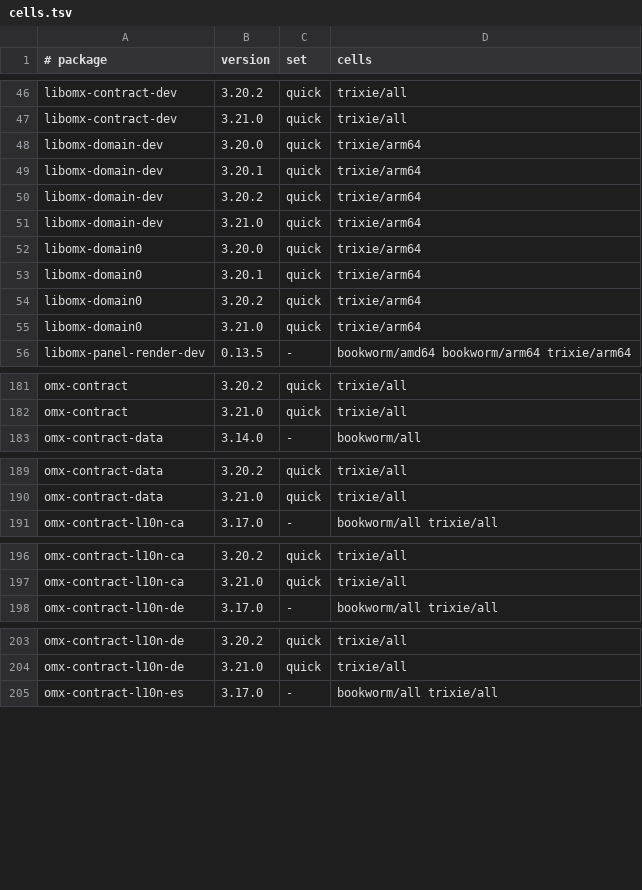
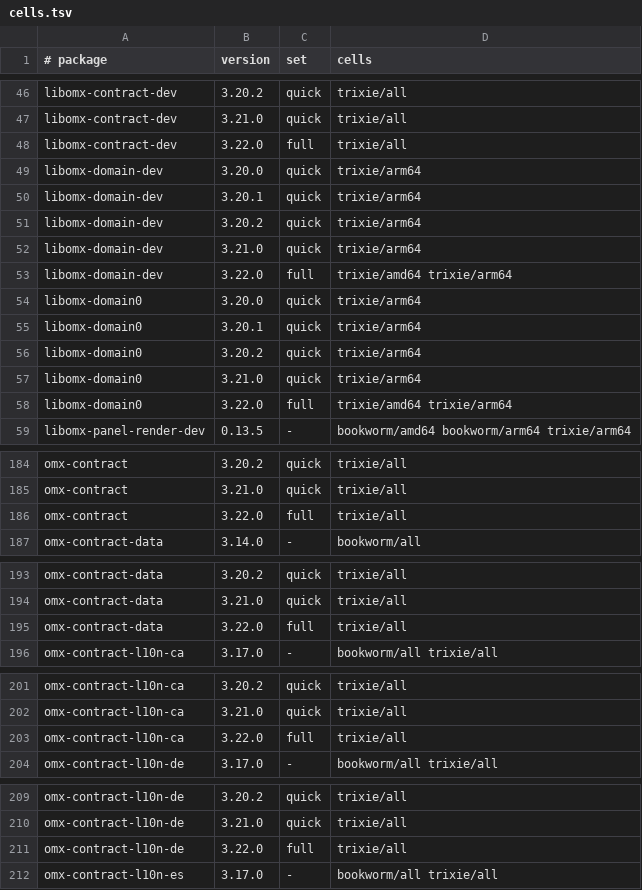
Before and after one commit to Open-Mixer/open-mixer.github.io, a TSV file: deb/cells.tsv, drawn as a sheet; only a part is shown, gaps mark what is left out; the diff covers the shown part only; the diff names each change by its address in the sheet, - before the commit and + after, or states it on an @@ line.

Commit message:
deb: publish promote v3.22.0 5582f07 (omx-contract)

```diff
--- a/deb/cells.tsv
+++ b/deb/cells.tsv
+row 48: libomx-contract-dev | 3.22.0 | full | trixie/all
+row 53: libomx-domain-dev | 3.22.0 | full | trixie/amd64 trixie/arm64
+row 58: libomx-domain0 | 3.22.0 | full | trixie/amd64 trixie/arm64
+row 186: omx-contract | 3.22.0 | full | trixie/all
+row 195: omx-contract-data | 3.22.0 | full | trixie/all
+row 203: omx-contract-l10n-ca | 3.22.0 | full | trixie/all
+row 211: omx-contract-l10n-de | 3.22.0 | full | trixie/all
```
Also changed, not shown: 5 added rows elsewhere in this file, 23 other files.
